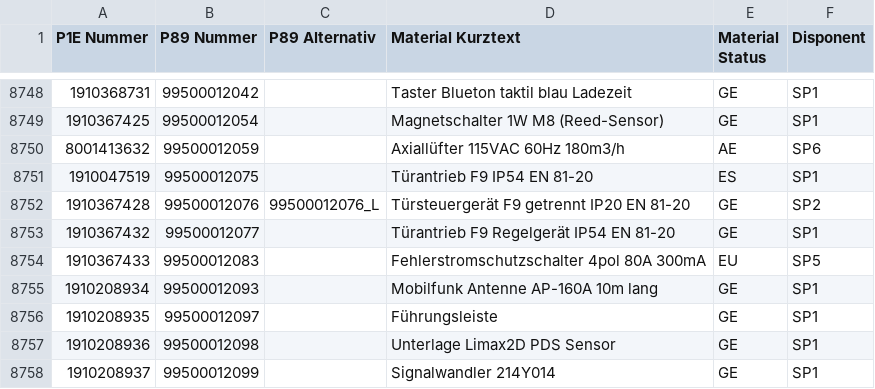
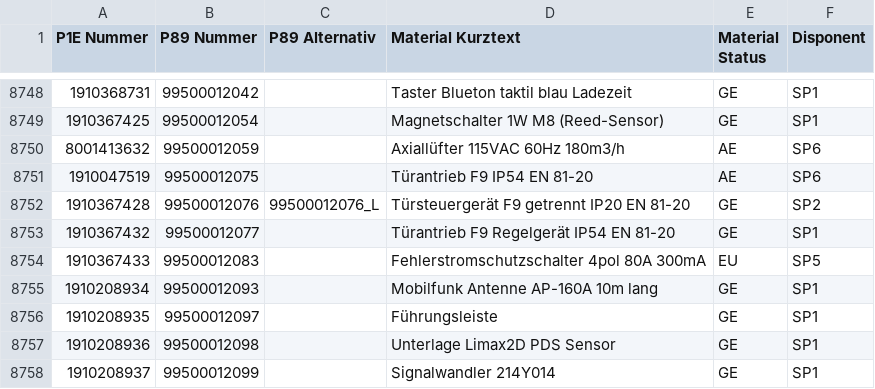
Before and after one commit to Waly1981/ETK_mini, a CSV file: Datenbank.csv, drawn as a sheet; only a part is shown, gaps mark what is left out; the diff names each change by its address in the sheet, - before the commit and + after, or states it on an @@ line.

Commit message:
03.03.2026 - 14:11:02 Uhr

```diff
--- a/Datenbank.csv
+++ b/Datenbank.csv
-E8751 (Material Status): ES
+E8751 (Material Status): AE
-F8751 (Disponent): SP1
+F8751 (Disponent): SP6
```
